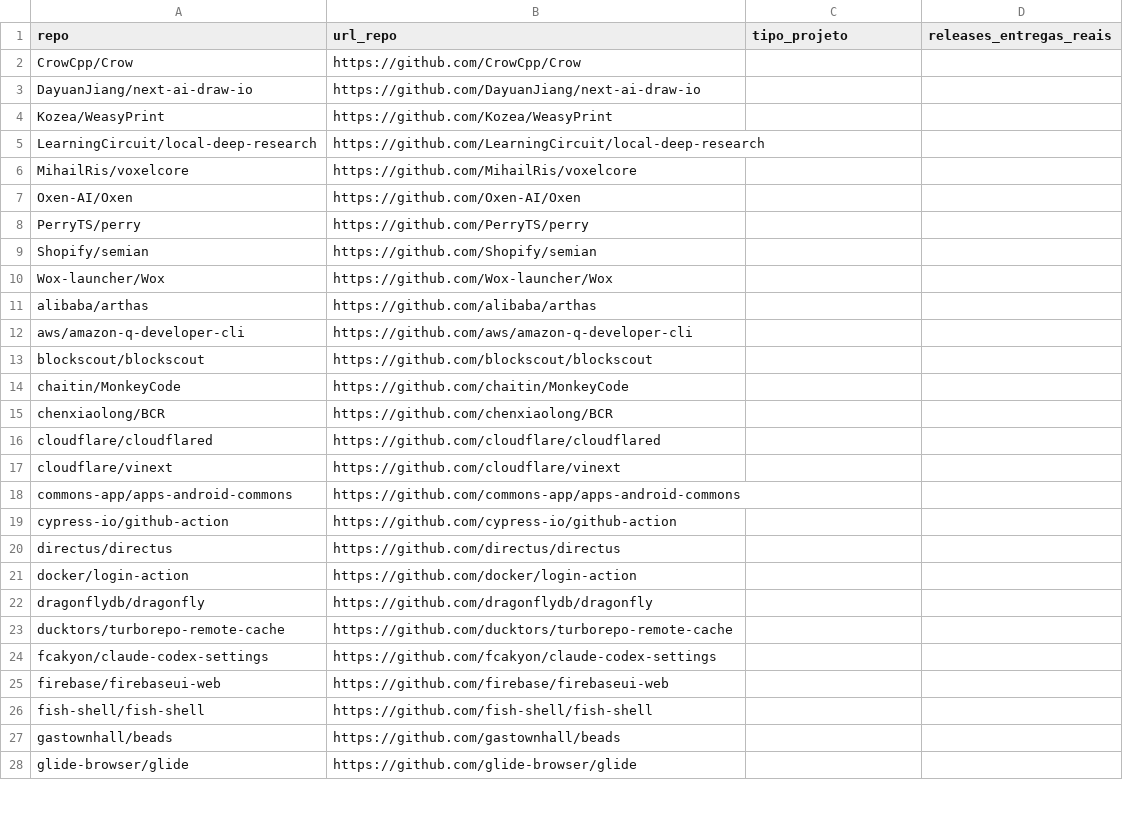
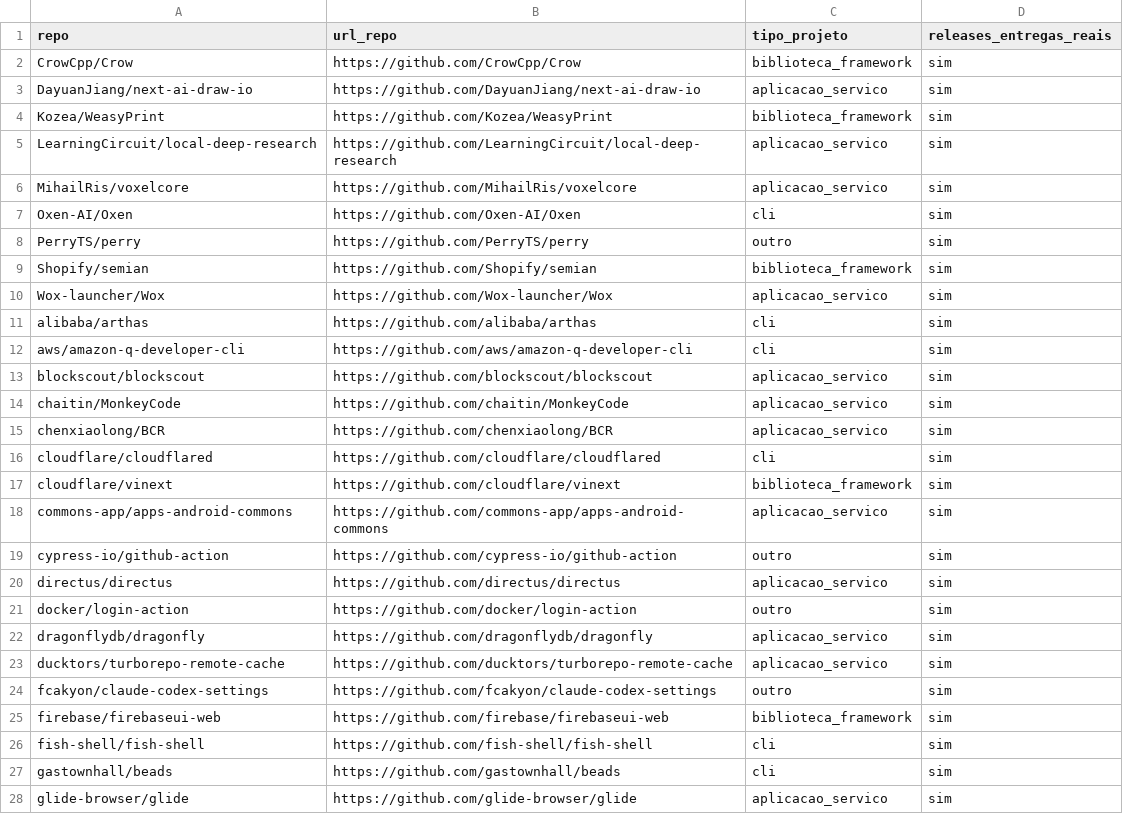
Before and after one commit to matheustitton/lab-medicao-experimentacao-6-periodo, a CSV file: lab03-metricas-dora/rotulos/rotulos_murilo_repos.csv, drawn as a sheet; only a part is shown; the diff covers the shown part only.

Commit message:
data(rotulos): rótulos independentes Closes #95 Closes #101

```diff
--- a/lab03-metricas-dora/rotulos/rotulos_murilo_repos.csv
+++ b/lab03-metricas-dora/rotulos/rotulos_murilo_repos.csv
@@ -1,28 +1,28 @@
 repo,url_repo,tipo_projeto,releases_entregas_reais
-CrowCpp/Crow,https://github.com/CrowCpp/Crow,,
-DayuanJiang/next-ai-draw-io,https://github.com/DayuanJiang/next-ai-draw-io,,
-Kozea/WeasyPrint,https://github.com/Kozea/WeasyPrint,,
-LearningCircuit/local-deep-research,https://github.com/LearningCircuit/local-deep-research,,
-MihailRis/voxelcore,https://github.com/MihailRis/voxelcore,,
-Oxen-AI/Oxen,https://github.com/Oxen-AI/Oxen,,
-PerryTS/perry,https://github.com/PerryTS/perry,,
-Shopify/semian,https://github.com/Shopify/semian,,
-Wox-launcher/Wox,https://github.com/Wox-launcher/Wox,,
-alibaba/arthas,https://github.com/alibaba/arthas,,
-aws/amazon-q-developer-cli,https://github.com/aws/amazon-q-developer-cli,,
-blockscout/blockscout,https://github.com/blockscout/blockscout,,
-chaitin/MonkeyCode,https://github.com/chaitin/MonkeyCode,,
-chenxiaolong/BCR,https://github.com/chenxiaolong/BCR,,
-cloudflare/cloudflared,https://github.com/cloudflare/cloudflared,,
-cloudflare/vinext,https://github.com/cloudflare/vinext,,
-commons-app/apps-android-commons,https://github.com/commons-app/apps-android-commons,,
-cypress-io/github-action,https://github.com/cypress-io/github-action,,
-directus/directus,https://github.com/directus/directus,,
-docker/login-action,https://github.com/docker/login-action,,
-dragonflydb/dragonfly,https://github.com/dragonflydb/dragonfly,,
-ducktors/turborepo-remote-cache,https://github.com/ducktors/turborepo-remote-cache,,
-fcakyon/claude-codex-settings,https://github.com/fcakyon/claude-codex-settings,,
-firebase/firebaseui-web,https://github.com/firebase/firebaseui-web,,
-fish-shell/fish-shell,https://github.com/fish-shell/fish-shell,,
-gastownhall/beads,https://github.com/gastownhall/beads,,
-glide-browser/glide,https://github.com/glide-browser/glide,,
+CrowCpp/Crow,https://github.com/CrowCpp/Crow,biblioteca_framework,sim
+DayuanJiang/next-ai-draw-io,https://github.com/DayuanJiang/next-ai-draw-io,aplicacao_servico,sim
+Kozea/WeasyPrint,https://github.com/Kozea/WeasyPrint,biblioteca_framework,sim
+LearningCircuit/local-deep-research,https://github.com/LearningCircuit/local-deep-research,aplicacao_servico,sim
+MihailRis/voxelcore,https://github.com/MihailRis/voxelcore,aplicacao_servico,sim
+Oxen-AI/Oxen,https://github.com/Oxen-AI/Oxen,cli,sim
+PerryTS/perry,https://github.com/PerryTS/perry,outro,sim
+Shopify/semian,https://github.com/Shopify/semian,biblioteca_framework,sim
+Wox-launcher/Wox,https://github.com/Wox-launcher/Wox,aplicacao_servico,sim
+alibaba/arthas,https://github.com/alibaba/arthas,cli,sim
+aws/amazon-q-developer-cli,https://github.com/aws/amazon-q-developer-cli,cli,sim
+blockscout/blockscout,https://github.com/blockscout/blockscout,aplicacao_servico,sim
+chaitin/MonkeyCode,https://github.com/chaitin/MonkeyCode,aplicacao_servico,sim
+chenxiaolong/BCR,https://github.com/chenxiaolong/BCR,aplicacao_servico,sim
+cloudflare/cloudflared,https://github.com/cloudflare/cloudflared,cli,sim
+cloudflare/vinext,https://github.com/cloudflare/vinext,biblioteca_framework,sim
+commons-app/apps-android-commons,https://github.com/commons-app/apps-android-commons,aplicacao_servico,sim
+cypress-io/github-action,https://github.com/cypress-io/github-action,outro,sim
+directus/directus,https://github.com/directus/directus,aplicacao_servico,sim
+docker/login-action,https://github.com/docker/login-action,outro,sim
+dragonflydb/dragonfly,https://github.com/dragonflydb/dragonfly,aplicacao_servico,sim
+ducktors/turborepo-remote-cache,https://github.com/ducktors/turborepo-remote-cache,aplicacao_servico,sim
+fcakyon/claude-codex-settings,https://github.com/fcakyon/claude-codex-settings,outro,sim
+firebase/firebaseui-web,https://github.com/firebase/firebaseui-web,biblioteca_framework,sim
+fish-shell/fish-shell,https://github.com/fish-shell/fish-shell,cli,sim
+gastownhall/beads,https://github.com/gastownhall/beads,cli,sim
+glide-browser/glide,https://github.com/glide-browser/glide,aplicacao_servico,sim
```
Also changed, not shown: 66 edited cells elsewhere in this file, lab03-metricas-dora/rotulos/rotulos_murilo_releases.csv, 3 other files.
